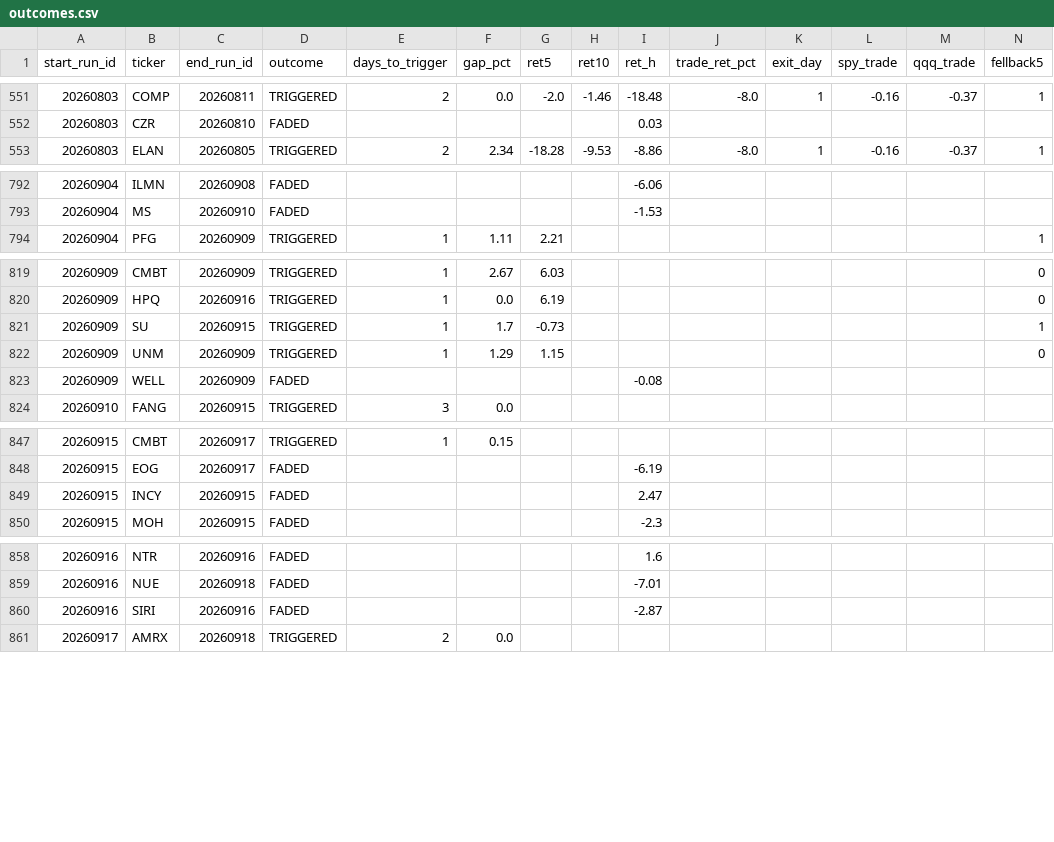
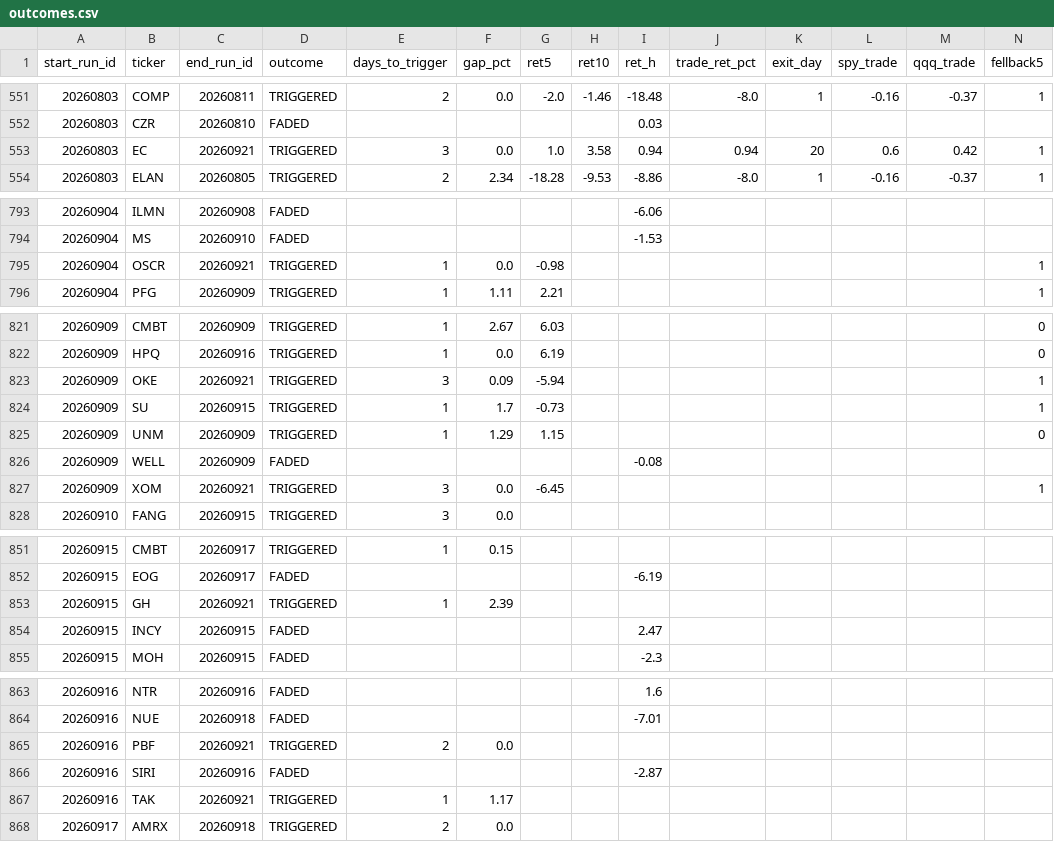
Before and after one commit to mthli/skills, a CSV file: base-breakout-scan/state/outcomes.csv, drawn as a sheet; only a part is shown, gaps mark what is left out; rows hold the shown columns only; the diff names each change by its address in the sheet, - before the commit and + after, or states it on an @@ line.

```diff
--- a/base-breakout-scan/state/outcomes.csv
+++ b/base-breakout-scan/state/outcomes.csv
+row 553: 20260803 | EC | 20260921 | TRIGGERED | 3 | 0.0 | 1.0 | 3.58 | 0.94 | 0.94 | 20 | 0.6 | 0.42 | 1
+row 795: 20260904 | OSCR | 20260921 | TRIGGERED | 1 | 0.0 | -0.98 |  |  |  |  |  |  | 1
+row 823: 20260909 | OKE | 20260921 | TRIGGERED | 3 | 0.09 | -5.94 |  |  |  |  |  |  | 1
+row 827: 20260909 | XOM | 20260921 | TRIGGERED | 3 | 0.0 | -6.45 |  |  |  |  |  |  | 1
+row 853: 20260915 | GH | 20260921 | TRIGGERED | 1 | 2.39
+row 865: 20260916 | PBF | 20260921 | TRIGGERED | 2 | 0.0
+row 867: 20260916 | TAK | 20260921 | TRIGGERED | 1 | 1.17
```
Also changed, not shown: mean-reversion-scan/state/outcomes.csv, regime-scan/state/history.csv, 7 other files.
